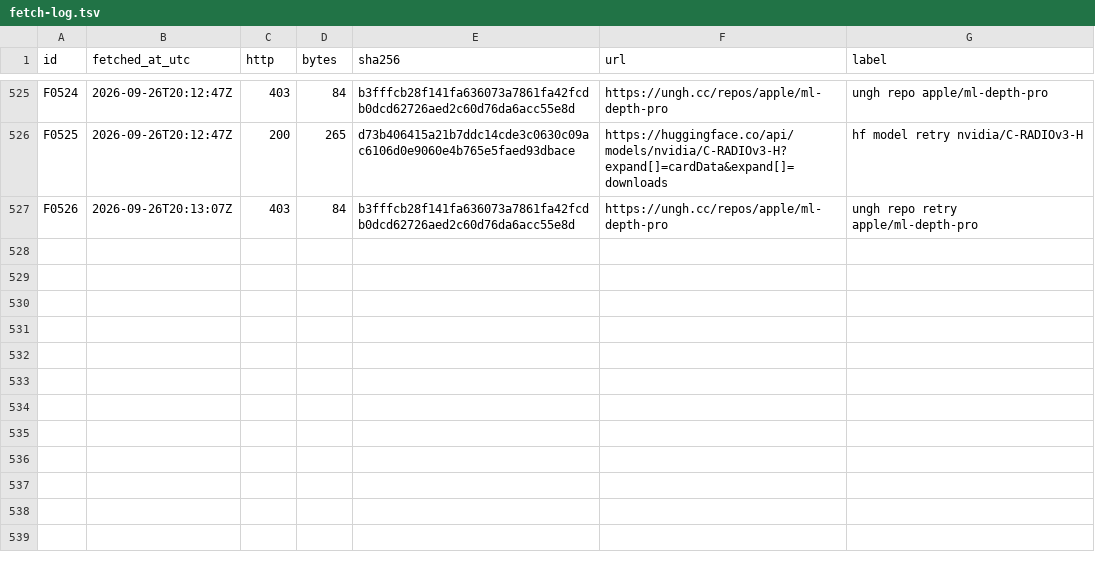
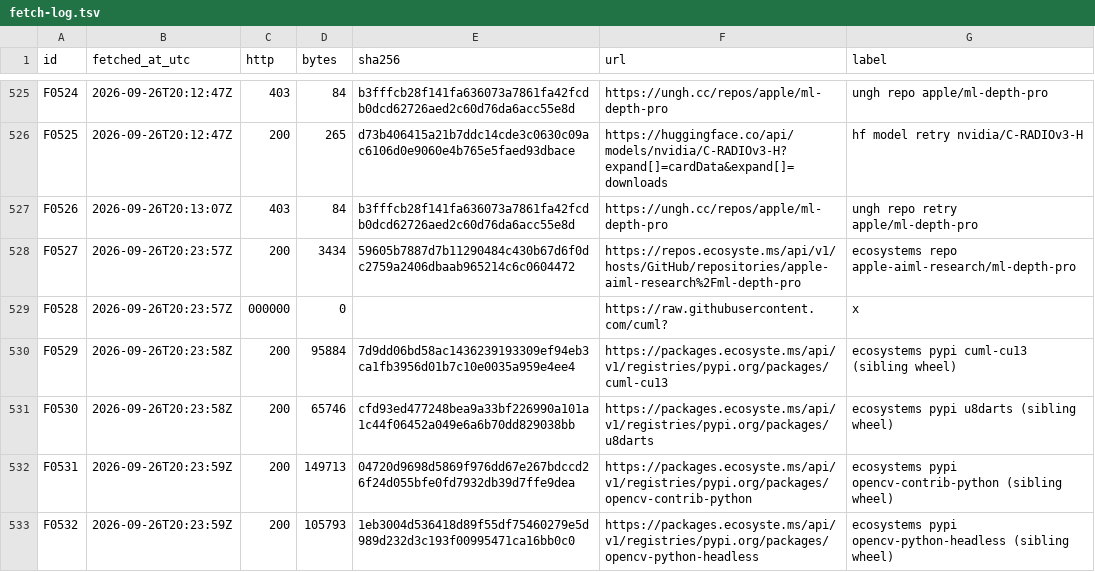
Before and after one commit to currentai-org/os-ai-map, a TSV file: research/classic_ml_cv/fetch-log.tsv, drawn as a sheet; only a part is shown, gaps mark what is left out; the diff names each change by its address in the sheet, - before the commit and + after, or states it on an @@ line.

```diff
--- a/research/classic_ml_cv/fetch-log.tsv
+++ b/research/classic_ml_cv/fetch-log.tsv
+row 528: F0527 | 2026-09-26T20:23:57Z | 200 | 3434 | 59605b7887d7b11290484c430b67d6f0dc2759a2406dbaab965214c6c0604472 | https://repos.ecosyste.ms/api/v1/hosts/GitHub/repositories/apple-aiml-research%2Fml-depth-pro | ecosystems repo apple-aiml-research/ml-depth-pro
+row 529: F0528 | 2026-09-26T20:23:57Z | 000000 | 0 |  | https://raw.githubusercontent.com/cuml? | x
+row 530: F0529 | 2026-09-26T20:23:58Z | 200 | 95884 | 7d9dd06bd58ac1436239193309ef94eb3ca1fb3956d01b7c10e0035a959e4ee4 | https://packages.ecosyste.ms/api/v1/registries/pypi.org/packages/cuml-cu13 | ecosystems pypi cuml-cu13 (sibling wheel)
+row 531: F0530 | 2026-09-26T20:23:58Z | 200 | 65746 | cfd93ed477248bea9a33bf226990a101a1c44f06452a049e6a6b70dd829038bb | https://packages.ecosyste.ms/api/v1/registries/pypi.org/packages/u8darts | ecosystems pypi u8darts (sibling wheel)
+row 532: F0531 | 2026-09-26T20:23:59Z | 200 | 149713 | 04720d9698d5869f976dd67e267bdccd26f24d055bfe0fd7932db39d7ffe9dea | https://packages.ecosyste.ms/api/v1/registries/pypi.org/packages/opencv-contrib-python | ecosystems pypi opencv-contrib-python (sibling wheel)
+row 533: F0532 | 2026-09-26T20:23:59Z | 200 | 105793 | 1eb3004d536418d89f55df75460279e5d989d232d3c193f00995471ca16bb0c0 | https://packages.ecosyste.ms/api/v1/registries/pypi.org/packages/opencv-python-headless | ecosystems pypi opencv-python-headless (sibling wheel)
```
Also changed, not shown: 9 other files.
